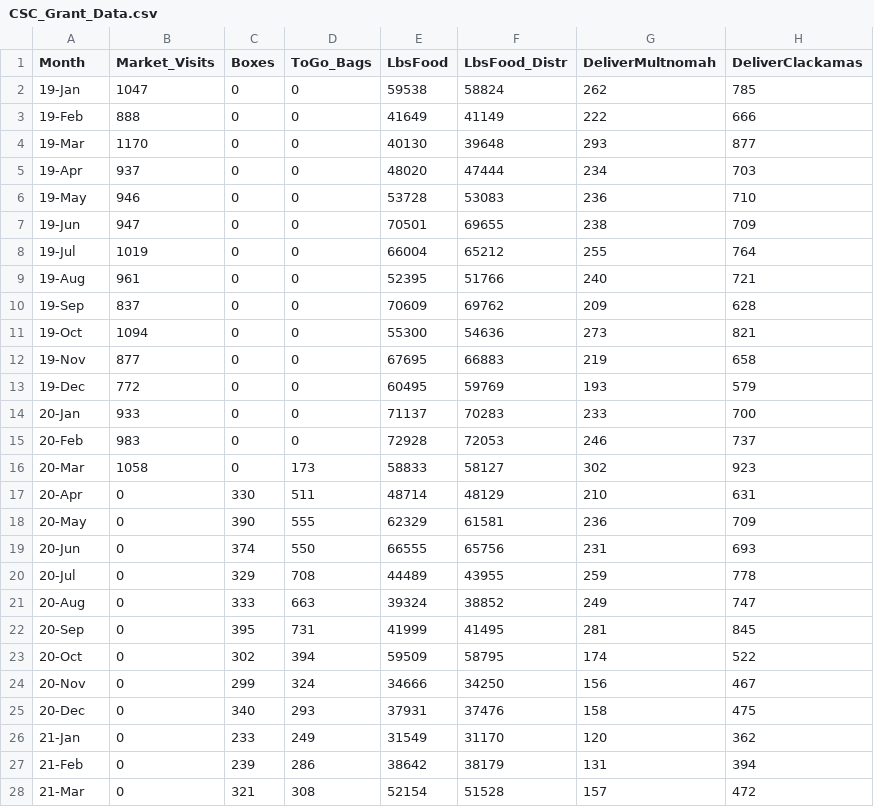
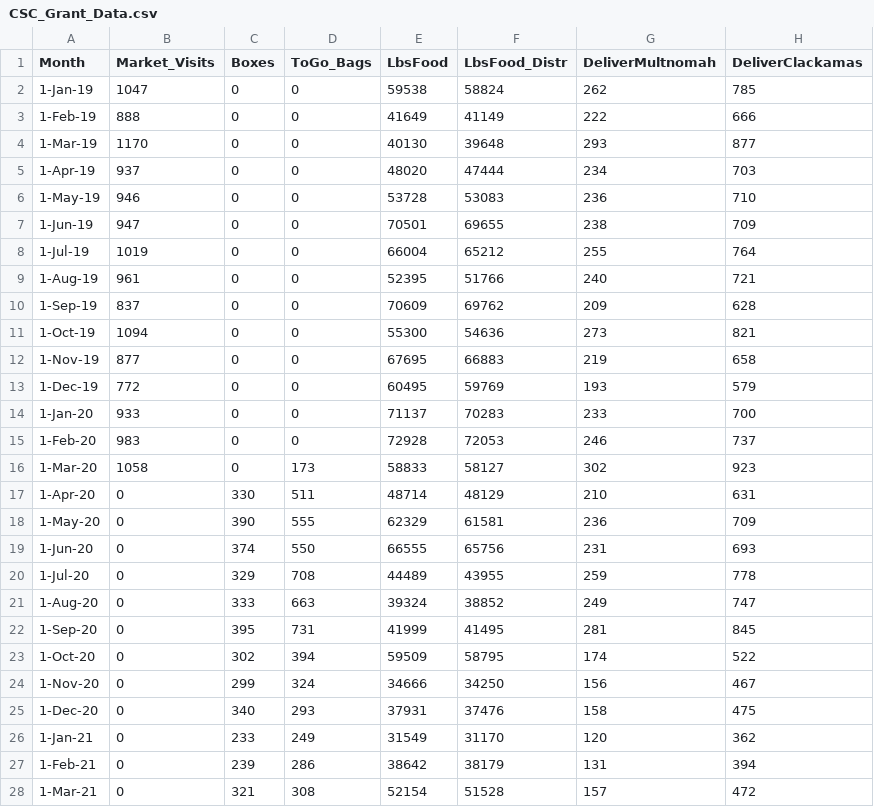
Before and after one commit to greenHokie/blogdown_1, a CSV file: content/post/2021-06-02-capstone-proposal/index_files/CSC_Grant_Data.csv, drawn as a sheet; only a part is shown; the diff covers the shown part only.

```diff
--- a/content/post/2021-06-02-capstone-proposal/index_files/CSC_Grant_Data.csv
+++ b/content/post/2021-06-02-capstone-proposal/index_files/CSC_Grant_Data.csv
@@ -1,28 +1,28 @@
 Month,Market_Visits,Boxes,ToGo_Bags,LbsFood,LbsFood_Distr,DeliverMultnomah,DeliverClackamas
-19-Jan,1047,0,0,59538,58824,262,785
-19-Feb,888,0,0,41649,41149,222,666
-19-Mar,1170,0,0,40130,39648,293,877
-19-Apr,937,0,0,48020,47444,234,703
-19-May,946,0,0,53728,53083,236,710
-19-Jun,947,0,0,70501,69655,238,709
-19-Jul,1019,0,0,66004,65212,255,764
-19-Aug,961,0,0,52395,51766,240,721
-19-Sep,837,0,0,70609,69762,209,628
-19-Oct,1094,0,0,55300,54636,273,821
-19-Nov,877,0,0,67695,66883,219,658
-19-Dec,772,0,0,60495,59769,193,579
-20-Jan,933,0,0,71137,70283,233,700
-20-Feb,983,0,0,72928,72053,246,737
-20-Mar,1058,0,173,58833,58127,302,923
-20-Apr,0,330,511,48714,48129,210,631
-20-May,0,390,555,62329,61581,236,709
-20-Jun,0,374,550,66555,65756,231,693
-20-Jul,0,329,708,44489,43955,259,778
-20-Aug,0,333,663,39324,38852,249,747
-20-Sep,0,395,731,41999,41495,281,845
-20-Oct,0,302,394,59509,58795,174,522
-20-Nov,0,299,324,34666,34250,156,467
-20-Dec,0,340,293,37931,37476,158,475
-21-Jan,0,233,249,31549,31170,120,362
-21-Feb,0,239,286,38642,38179,131,394
-21-Mar,0,321,308,52154,51528,157,472
+1-Jan-19,1047,0,0,59538,58824,262,785
+1-Feb-19,888,0,0,41649,41149,222,666
+1-Mar-19,1170,0,0,40130,39648,293,877
+1-Apr-19,937,0,0,48020,47444,234,703
+1-May-19,946,0,0,53728,53083,236,710
+1-Jun-19,947,0,0,70501,69655,238,709
+1-Jul-19,1019,0,0,66004,65212,255,764
+1-Aug-19,961,0,0,52395,51766,240,721
+1-Sep-19,837,0,0,70609,69762,209,628
+1-Oct-19,1094,0,0,55300,54636,273,821
+1-Nov-19,877,0,0,67695,66883,219,658
+1-Dec-19,772,0,0,60495,59769,193,579
+1-Jan-20,933,0,0,71137,70283,233,700
+1-Feb-20,983,0,0,72928,72053,246,737
+1-Mar-20,1058,0,173,58833,58127,302,923
+1-Apr-20,0,330,511,48714,48129,210,631
+1-May-20,0,390,555,62329,61581,236,709
+1-Jun-20,0,374,550,66555,65756,231,693
+1-Jul-20,0,329,708,44489,43955,259,778
+1-Aug-20,0,333,663,39324,38852,249,747
+1-Sep-20,0,395,731,41999,41495,281,845
+1-Oct-20,0,302,394,59509,58795,174,522
+1-Nov-20,0,299,324,34666,34250,156,467
+1-Dec-20,0,340,293,37931,37476,158,475
+1-Jan-21,0,233,249,31549,31170,120,362
+1-Feb-21,0,239,286,38642,38179,131,394
+1-Mar-21,0,321,308,52154,51528,157,472
```
Also changed, not shown: 4 edited cells elsewhere in this file, 2 other files.
